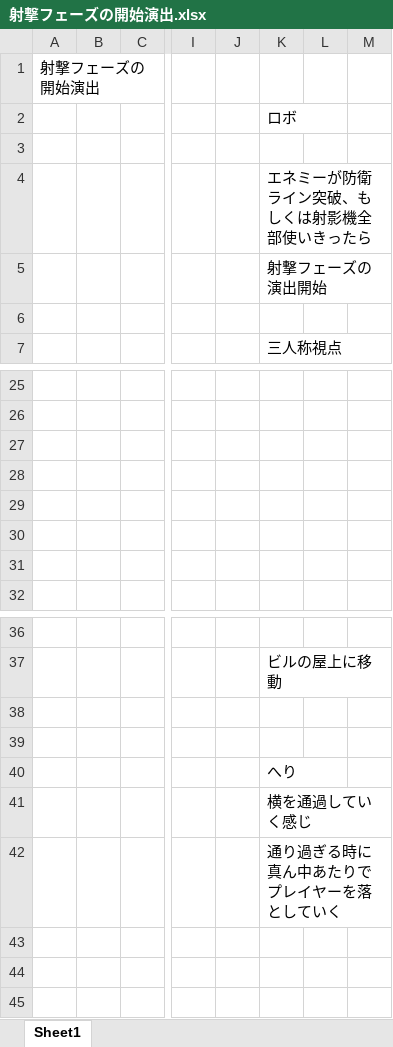
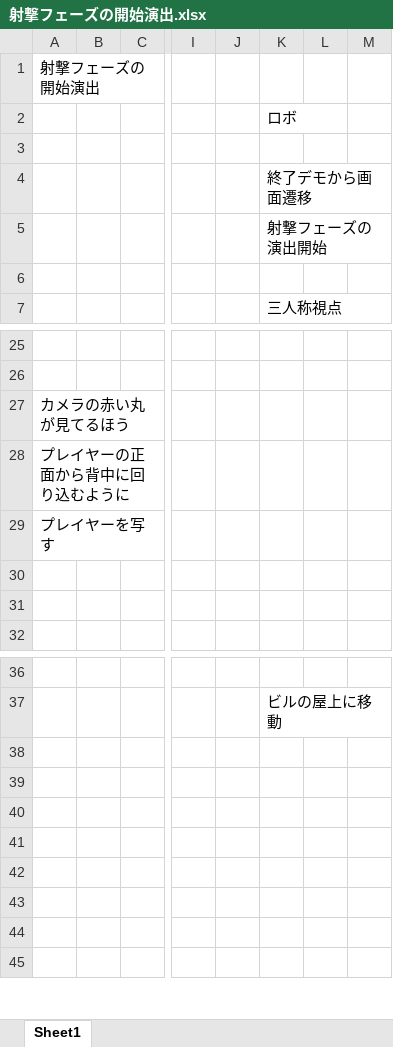
Before and after one commit to KousukeNakagawa/H30-4-, an Excel workbook: チェックリスト/仕様書/射撃フェーズの開始演出.xlsx, sheet Sheet1, drawn as a sheet; only a part is shown, gaps mark what is left out; values as stored, in another font and other column widths than the file's, no borders; charts and pictures not drawn; the diff names each change by its address in the sheet, - before the commit and + after, or states it on an @@ line.

```diff
--- a/チェックリスト/仕様書/射撃フェーズの開始演出.xlsx (sheet Sheet1)
+++ b/チェックリスト/仕様書/射撃フェーズの開始演出.xlsx (sheet Sheet1)
-K4: エネミーが防衛ライン突破、もしくは射影機全部使いきったら
+K4: 終了デモから画面遷移
-A27: (empty)
+A27: カメラの赤い丸が見てるほう
-A28: (empty)
+A28: プレイヤーの正面から背中に回り込むように
-A29: (empty)
+A29: プレイヤーを写す
-K40: へり
+K40: (empty)
-K41: 横を通過していく感じ
+K41: (empty)
-K42: 通り過ぎる時に真ん中あたりでプレイヤーを落としていく
+K42: (empty)
```
Also changed, not shown: charts or pictures, チェックリスト/仕様書/エネミー.xlsx, チェックリスト/仕様書/チュートリアル.xlsx, 2 other files.
